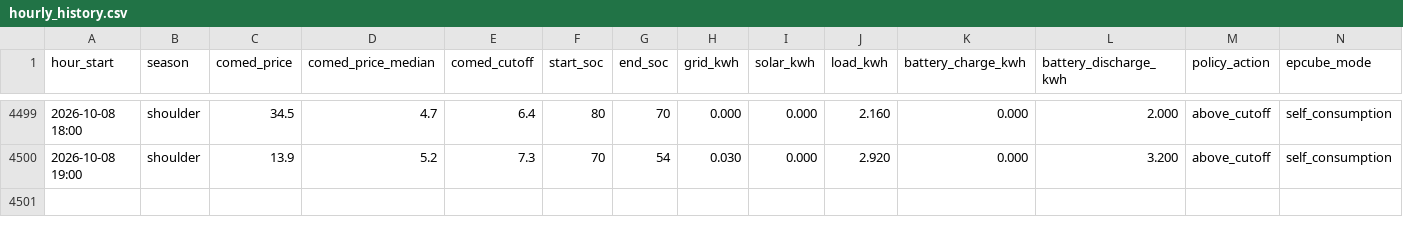
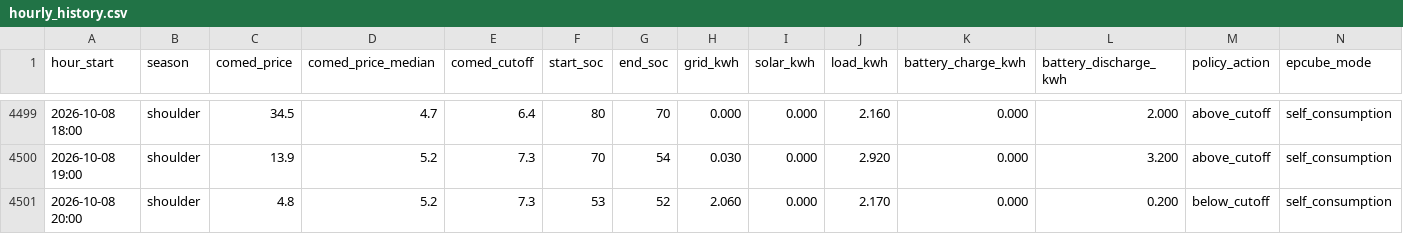
Before and after one commit to vosslab/battery-control, a CSV file: data/hourly_history.csv, drawn as a sheet; only a part is shown, gaps mark what is left out; rows hold the shown columns only; the diff names each change by its address in the sheet, - before the commit and + after, or states it on an @@ line.

Commit message:
Add 1 hourly data row through 2026-10-08 20:00

```diff
--- a/data/hourly_history.csv
+++ b/data/hourly_history.csv
+row 4501: 2026-10-08 20:00 | shoulder | 4.8 | 5.2 | 7.3 | 53 | 52 | 2.060 | 0.000 | 2.170 | 0.000 | 0.200 | below_cutoff | self_consumption
```
